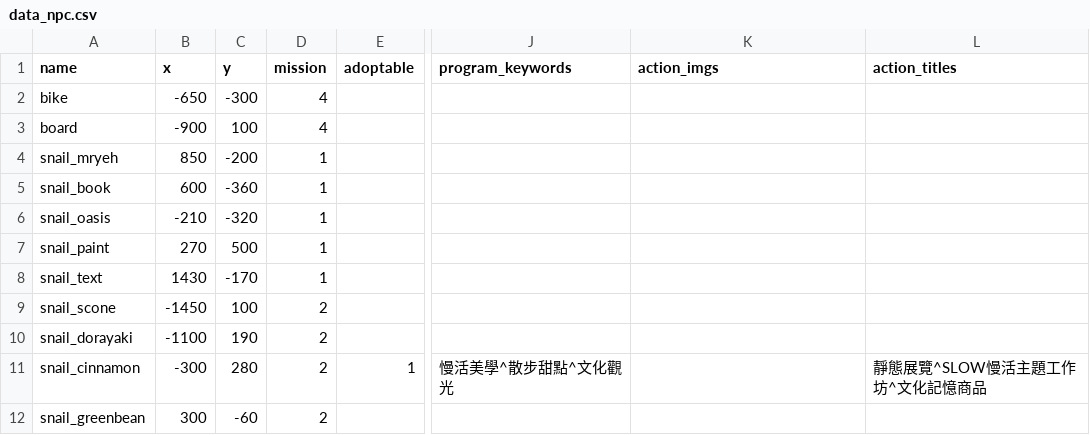
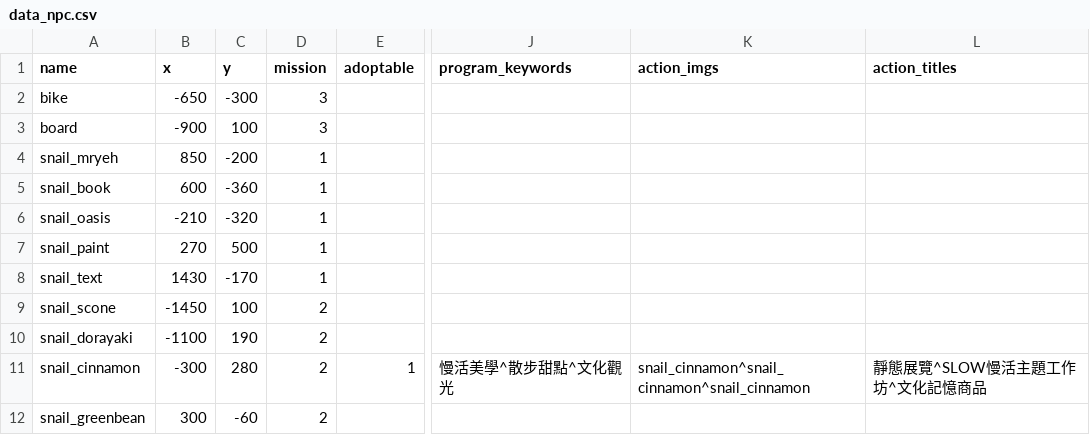
Before and after one commit to ienming/snail-journey, a CSV file: src/data/data_npc.csv, drawn as a sheet; only a part is shown, gaps mark what is left out; the diff names each change by its address in the sheet, - before the commit and + after, or states it on an @@ line.

```diff
--- a/src/data/data_npc.csv
+++ b/src/data/data_npc.csv
-D2:D3 (mission): 4
+D2:D3 (mission): 3
-K11 (action_imgs): (empty)
+K11 (action_imgs): snail_cinnamon^snail_cinnamon^snail_cinnamon
```
Also changed, not shown: 11 other files.
